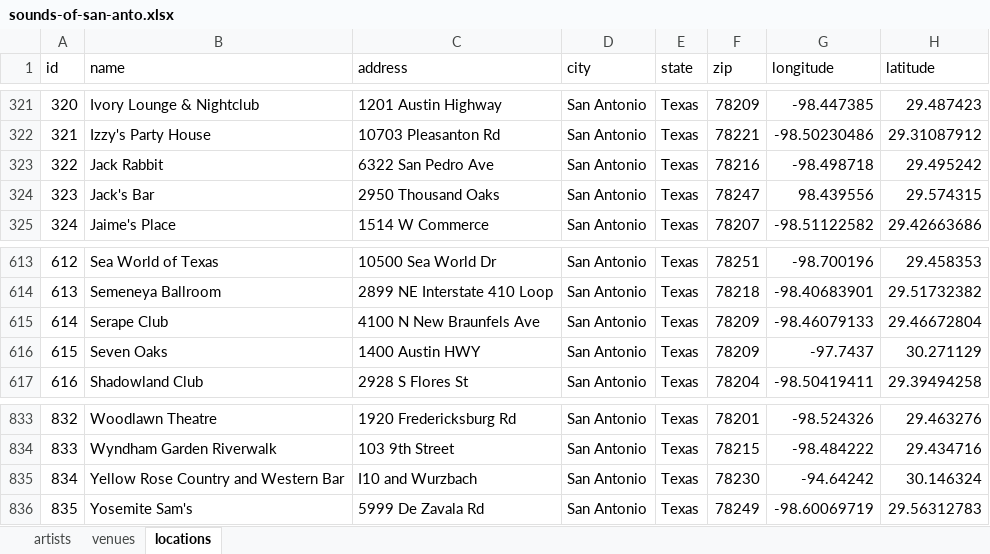
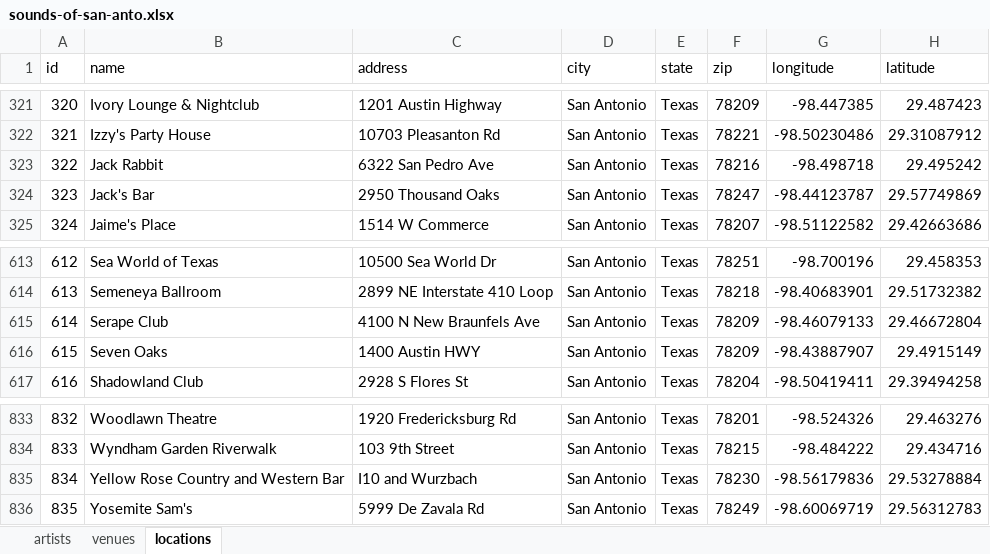
Before and after one commit to utsa-lib-cedish/sounds-data-analysis, an Excel workbook: output-data/sounds-of-san-anto.xlsx, sheet locations, drawn as a sheet; only a part is shown, gaps mark what is left out; values as stored, in another font and other column widths than the file's, no borders; the diff names each change by its address in the sheet, - before the commit and + after, or states it on an @@ line.

Commit message:
fix bad data

```diff
--- a/output-data/sounds-of-san-anto.xlsx (sheet locations)
+++ b/output-data/sounds-of-san-anto.xlsx (sheet locations)
-G324 (longitude): 98.439556
+G324 (longitude): -98.44123787
-H324 (latitude): 29.574315
+H324 (latitude): 29.57749869
-G616 (longitude): -97.7437
+G616 (longitude): -98.43887907
-H616 (latitude): 30.271129
+H616 (latitude): 29.4915149
-G835 (longitude): -94.64242
+G835 (longitude): -98.56179836
-H835 (latitude): 30.146324
+H835 (latitude): 29.53278884
```
Also changed, not shown: 1 other file.
